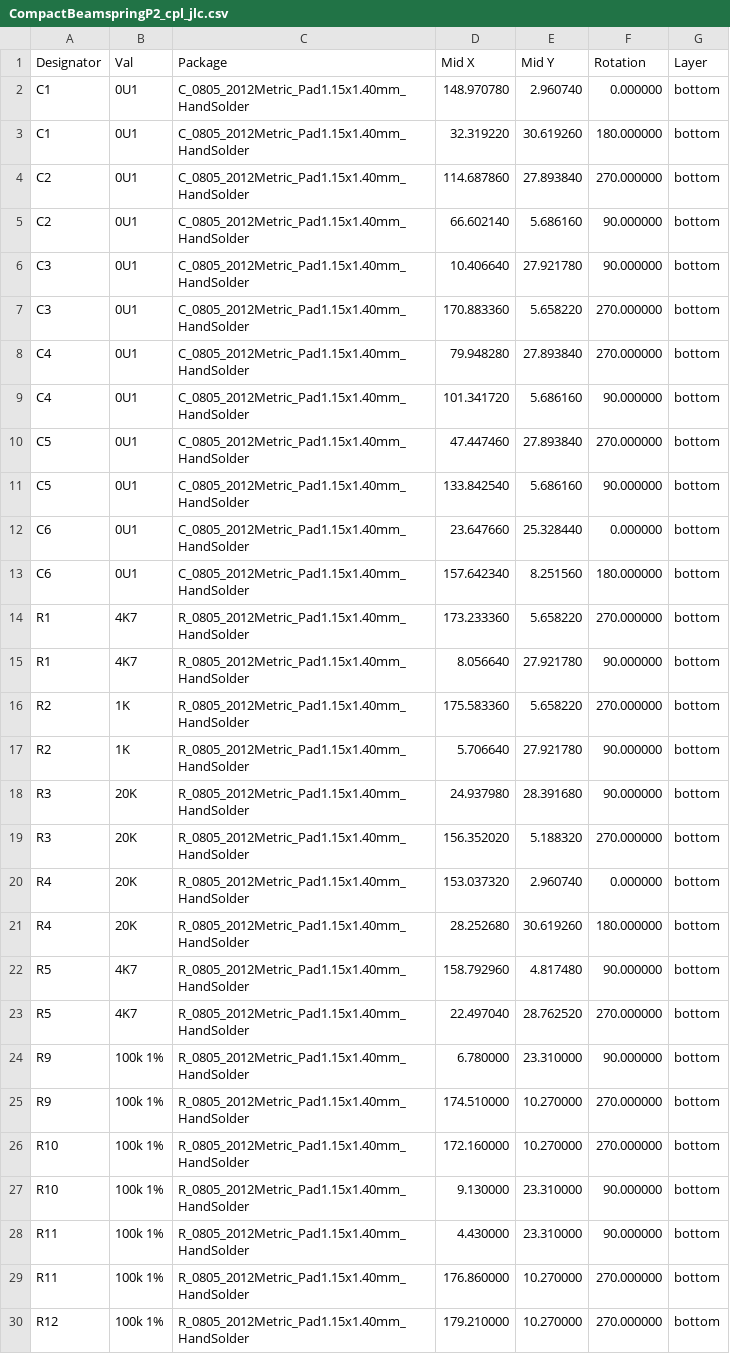
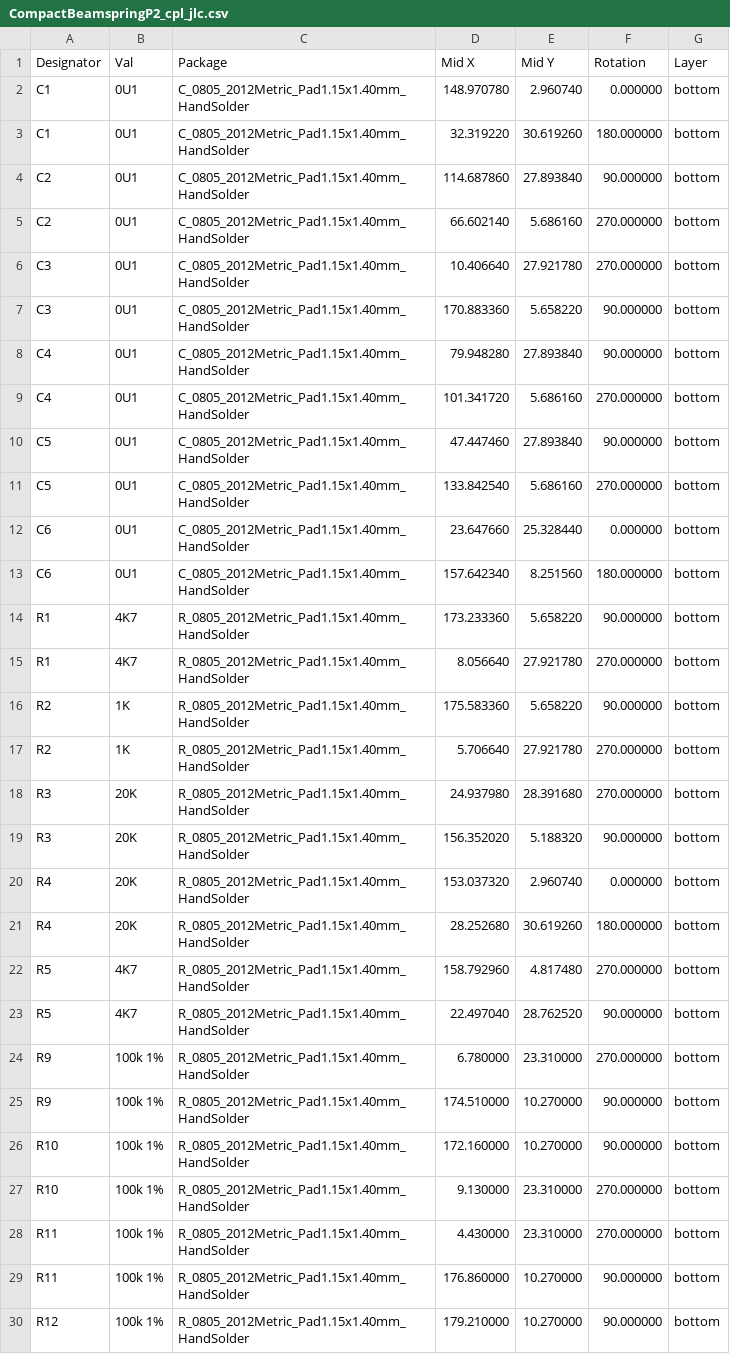
Before and after one commit to purdeaandrei/CompactBeamSpringAdditionalExpansion, a CSV file: CompactBeamspringP2/CompactBeamspringP2_cpl_jlc.csv, drawn as a sheet; only a part is shown; the diff covers the shown part only.

Commit message:
fix rotations to match latest JLCPCB behaviour

```diff
--- a/CompactBeamspringP2/CompactBeamspringP2_cpl_jlc.csv
+++ b/CompactBeamspringP2/CompactBeamspringP2_cpl_jlc.csv
@@ -3,28 +3,28 @@ C1,0U1,C_0805_2012Metric_Pad1.15x1.40mm_HandSolder,148.970780,2.960740,0.000000,
 C1,0U1,C_0805_2012Metric_Pad1.15x1.40mm_HandSolder,32.319220,30.619260,180.000000,bottom
-C2,0U1,C_0805_2012Metric_Pad1.15x1.40mm_HandSolder,114.687860,27.893840,270.000000,bottom
-C2,0U1,C_0805_2012Metric_Pad1.15x1.40mm_HandSolder,66.602140,5.686160,90.000000,bottom
-C3,0U1,C_0805_2012Metric_Pad1.15x1.40mm_HandSolder,10.406640,27.921780,90.000000,bottom
-C3,0U1,C_0805_2012Metric_Pad1.15x1.40mm_HandSolder,170.883360,5.658220,270.000000,bottom
-C4,0U1,C_0805_2012Metric_Pad1.15x1.40mm_HandSolder,79.948280,27.893840,270.000000,bottom
-C4,0U1,C_0805_2012Metric_Pad1.15x1.40mm_HandSolder,101.341720,5.686160,90.000000,bottom
-C5,0U1,C_0805_2012Metric_Pad1.15x1.40mm_HandSolder,47.447460,27.893840,270.000000,bottom
-C5,0U1,C_0805_2012Metric_Pad1.15x1.40mm_HandSolder,133.842540,5.686160,90.000000,bottom
+C2,0U1,C_0805_2012Metric_Pad1.15x1.40mm_HandSolder,114.687860,27.893840,90.000000,bottom
+C2,0U1,C_0805_2012Metric_Pad1.15x1.40mm_HandSolder,66.602140,5.686160,270.000000,bottom
+C3,0U1,C_0805_2012Metric_Pad1.15x1.40mm_HandSolder,10.406640,27.921780,270.000000,bottom
+C3,0U1,C_0805_2012Metric_Pad1.15x1.40mm_HandSolder,170.883360,5.658220,90.000000,bottom
+C4,0U1,C_0805_2012Metric_Pad1.15x1.40mm_HandSolder,79.948280,27.893840,90.000000,bottom
+C4,0U1,C_0805_2012Metric_Pad1.15x1.40mm_HandSolder,101.341720,5.686160,270.000000,bottom
+C5,0U1,C_0805_2012Metric_Pad1.15x1.40mm_HandSolder,47.447460,27.893840,90.000000,bottom
+C5,0U1,C_0805_2012Metric_Pad1.15x1.40mm_HandSolder,133.842540,5.686160,270.000000,bottom
 C6,0U1,C_0805_2012Metric_Pad1.15x1.40mm_HandSolder,23.647660,25.328440,0.000000,bottom
 C6,0U1,C_0805_2012Metric_Pad1.15x1.40mm_HandSolder,157.642340,8.251560,180.000000,bottom
-R1,4K7,R_0805_2012Metric_Pad1.15x1.40mm_HandSolder,173.233360,5.658220,270.000000,bottom
-R1,4K7,R_0805_2012Metric_Pad1.15x1.40mm_HandSolder,8.056640,27.921780,90.000000,bottom
-R2,1K,R_0805_2012Metric_Pad1.15x1.40mm_HandSolder,175.583360,5.658220,270.000000,bottom
-R2,1K,R_0805_2012Metric_Pad1.15x1.40mm_HandSolder,5.706640,27.921780,90.000000,bottom
-R3,20K,R_0805_2012Metric_Pad1.15x1.40mm_HandSolder,24.937980,28.391680,90.000000,bottom
-R3,20K,R_0805_2012Metric_Pad1.15x1.40mm_HandSolder,156.352020,5.188320,270.000000,bottom
+R1,4K7,R_0805_2012Metric_Pad1.15x1.40mm_HandSolder,173.233360,5.658220,90.000000,bottom
+R1,4K7,R_0805_2012Metric_Pad1.15x1.40mm_HandSolder,8.056640,27.921780,270.000000,bottom
+R2,1K,R_0805_2012Metric_Pad1.15x1.40mm_HandSolder,175.583360,5.658220,90.000000,bottom
+R2,1K,R_0805_2012Metric_Pad1.15x1.40mm_HandSolder,5.706640,27.921780,270.000000,bottom
+R3,20K,R_0805_2012Metric_Pad1.15x1.40mm_HandSolder,24.937980,28.391680,270.000000,bottom
+R3,20K,R_0805_2012Metric_Pad1.15x1.40mm_HandSolder,156.352020,5.188320,90.000000,bottom
 R4,20K,R_0805_2012Metric_Pad1.15x1.40mm_HandSolder,153.037320,2.960740,0.000000,bottom
 R4,20K,R_0805_2012Metric_Pad1.15x1.40mm_HandSolder,28.252680,30.619260,180.000000,bottom
-R5,4K7,R_0805_2012Metric_Pad1.15x1.40mm_HandSolder,158.792960,4.817480,90.000000,bottom
-R5,4K7,R_0805_2012Metric_Pad1.15x1.40mm_HandSolder,22.497040,28.762520,270.000000,bottom
-R9,100k 1%,R_0805_2012Metric_Pad1.15x1.40mm_HandSolder,6.780000,23.310000,90.000000,bottom
-R9,100k 1%,R_0805_2012Metric_Pad1.15x1.40mm_HandSolder,174.510000,10.270000,270.000000,bottom
-R10,100k 1%,R_0805_2012Metric_Pad1.15x1.40mm_HandSolder,172.160000,10.270000,270.000000,bottom
-R10,100k 1%,R_0805_2012Metric_Pad1.15x1.40mm_HandSolder,9.130000,23.310000,90.000000,bottom
-R11,100k 1%,R_0805_2012Metric_Pad1.15x1.40mm_HandSolder,4.430000,23.310000,90.000000,bottom
-R11,100k 1%,R_0805_2012Metric_Pad1.15x1.40mm_HandSolder,176.860000,10.270000,270.000000,bottom
-R12,100k 1%,R_0805_2012Metric_Pad1.15x1.40mm_HandSolder,179.210000,10.270000,270.000000,bottom
+R5,4K7,R_0805_2012Metric_Pad1.15x1.40mm_HandSolder,158.792960,4.817480,270.000000,bottom
+R5,4K7,R_0805_2012Metric_Pad1.15x1.40mm_HandSolder,22.497040,28.762520,90.000000,bottom
+R9,100k 1%,R_0805_2012Metric_Pad1.15x1.40mm_HandSolder,6.780000,23.310000,270.000000,bottom
+R9,100k 1%,R_0805_2012Metric_Pad1.15x1.40mm_HandSolder,174.510000,10.270000,90.000000,bottom
+R10,100k 1%,R_0805_2012Metric_Pad1.15x1.40mm_HandSolder,172.160000,10.270000,90.000000,bottom
+R10,100k 1%,R_0805_2012Metric_Pad1.15x1.40mm_HandSolder,9.130000,23.310000,270.000000,bottom
+R11,100k 1%,R_0805_2012Metric_Pad1.15x1.40mm_HandSolder,4.430000,23.310000,270.000000,bottom
+R11,100k 1%,R_0805_2012Metric_Pad1.15x1.40mm_HandSolder,176.860000,10.270000,90.000000,bottom
+R12,100k 1%,R_0805_2012Metric_Pad1.15x1.40mm_HandSolder,179.210000,10.270000,90.000000,bottom
```
Also changed, not shown: 3 edited cells elsewhere in this file.
